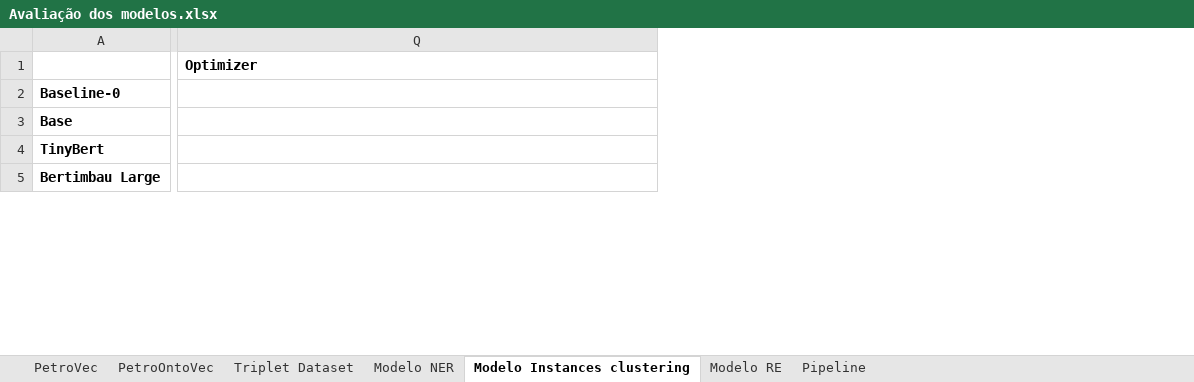
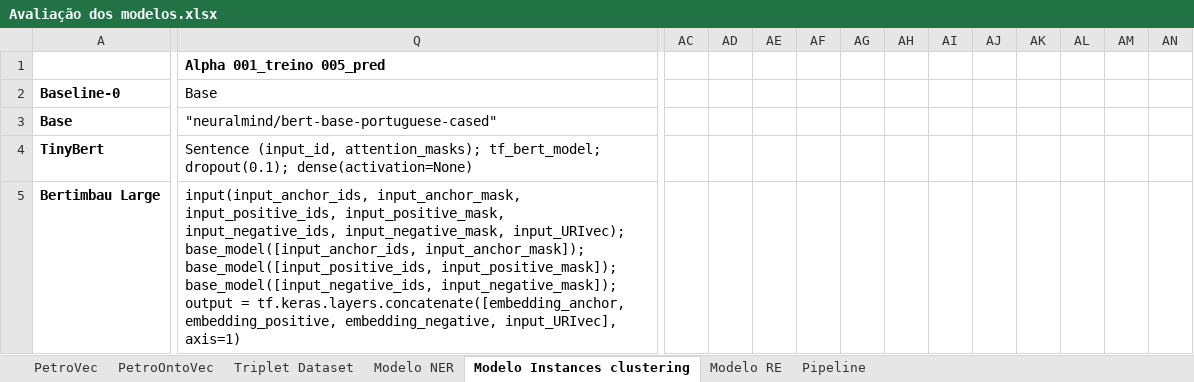
Before and after one commit to Petroles/Petro_KGraph, an Excel workbook: Evaluation/Avaliação dos modelos.xlsx, sheet Modelo Instances clustering, drawn as a sheet; only a part is shown, gaps mark what is left out; values as stored, in another font and other column widths than the file's, no borders; the diff covers the shown part only; the diff names each change by its address in the sheet, - before the commit and + after, or states it on an @@ line.

Commit message:
Update Avaliação dos modelos.xlsx

```diff
--- a/Evaluation/Avaliação dos modelos.xlsx (sheet Modelo Instances clustering)
+++ b/Evaluation/Avaliação dos modelos.xlsx (sheet Modelo Instances clustering)
+column AC, empty
+column AD, empty
+column AE, empty
+column AF, empty
+column AG, empty
+column AH, empty
+column AI, empty
+column AJ, empty
+column AK, empty
+column AL, empty
+column AM, empty
+column AN, empty
-Q1: Optimizer
+Q1: Alpha 001_treino 005_pred
-Q2: (empty)
+Q2: Base
-Q3: (empty)
+Q3: "neuralmind/bert-base-portuguese-cased"
-Q4: (empty)
+Q4: Sentence (input_id, attention_masks); tf_bert_model; dropout(0.1); dense(activation=None)
-Q5: (empty)
+Q5: input(input_anchor_ids, input_anchor_mask, input_positive_ids, input_positive_mask, input_negative_ids, input_negative_mask, input_URIvec); base_model([input_anchor_ids, input_anchor_mask]); base_model([input_positive_ids, input_positive_mask]); base_model([input_negative_ids, input_negative_mask]); output = tf.keras.layers.concatenate([embedding_anchor, embedding_positive, embedding_negative, input_URIvec], axis=1)
```
Also changed, not shown: 3 added rows, 3 removed rows, 9 added columns, 18 edited cells and cell formats elsewhere in this sheet, sheet Modelo RE, sheet Triplet Dataset, sheet Modelo NER, sheet PetroOntoVec.
